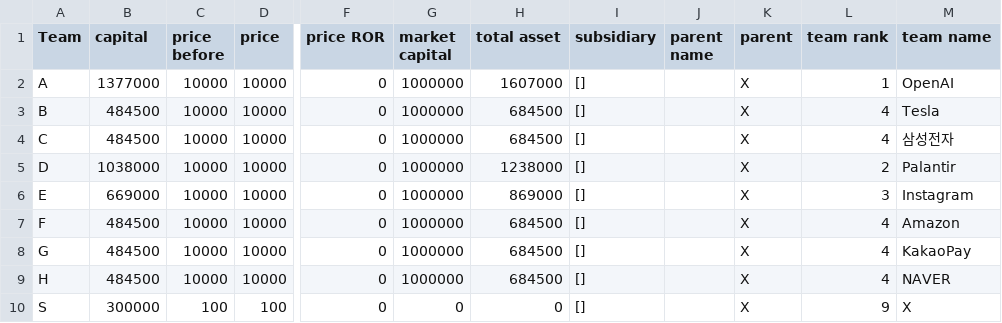
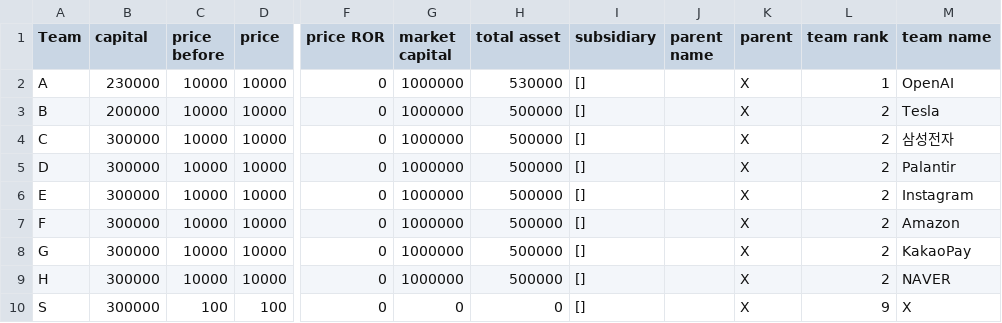
Before and after one commit to jasgo0729/S-Future-Conference, a CSV file: V2/data/Teams.csv.csv, drawn as a sheet; only a part is shown, gaps mark what is left out; the diff names each change by its address in the sheet, - before the commit and + after, or states it on an @@ line.

```diff
--- a/V2/data/Teams.csv.csv
+++ b/V2/data/Teams.csv.csv
-B2 (capital): 1377000
+B2 (capital): 230000
-H2 (total asset): 1607000
+H2 (total asset): 530000
-B3 (capital): 484500
+B3 (capital): 200000
-H3:H4 (total asset): 684500
+H3:H4 (total asset): 500000
-L3:L4 (team rank): 4
+L3:L4 (team rank): 2
-B4 (capital): 484500
+B4 (capital): 300000
-B5 (capital): 1038000
+B5 (capital): 300000
-H5 (total asset): 1238000
+H5 (total asset): 500000
-B6 (capital): 669000
+B6 (capital): 300000
-H6 (total asset): 869000
+H6 (total asset): 500000
-L6 (team rank): 3
+L6 (team rank): 2
-B7:B9 (capital): 484500
+B7:B9 (capital): 300000
-H7:H9 (total asset): 684500
+H7:H9 (total asset): 500000
-L7:L9 (team rank): 4
+L7:L9 (team rank): 2
```
Also changed, not shown: V2/data/Holdings.csv.csv, 16 other files.
